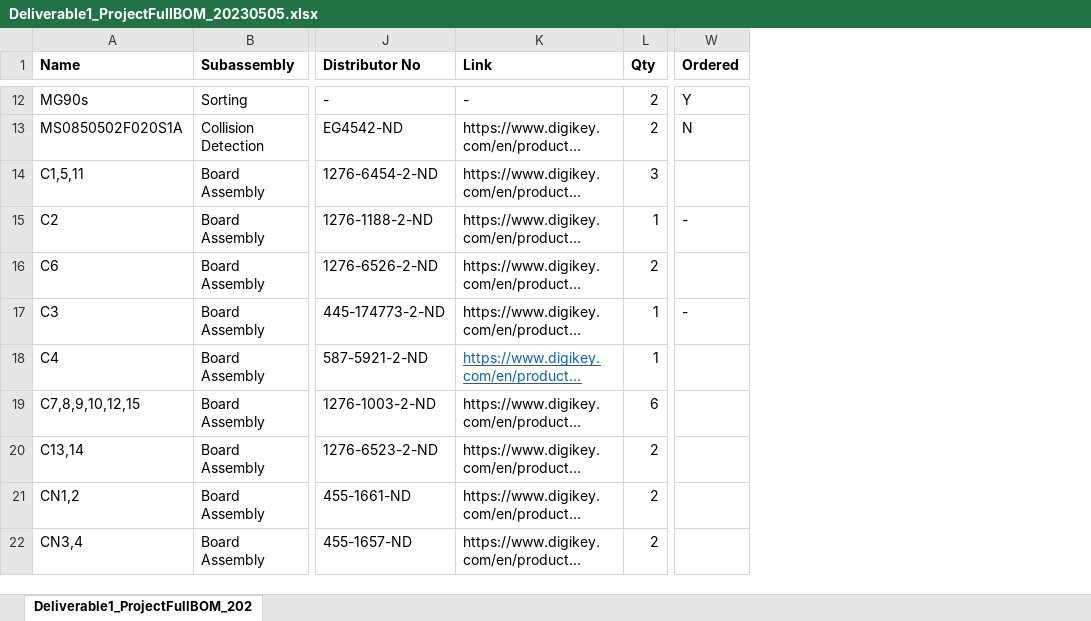
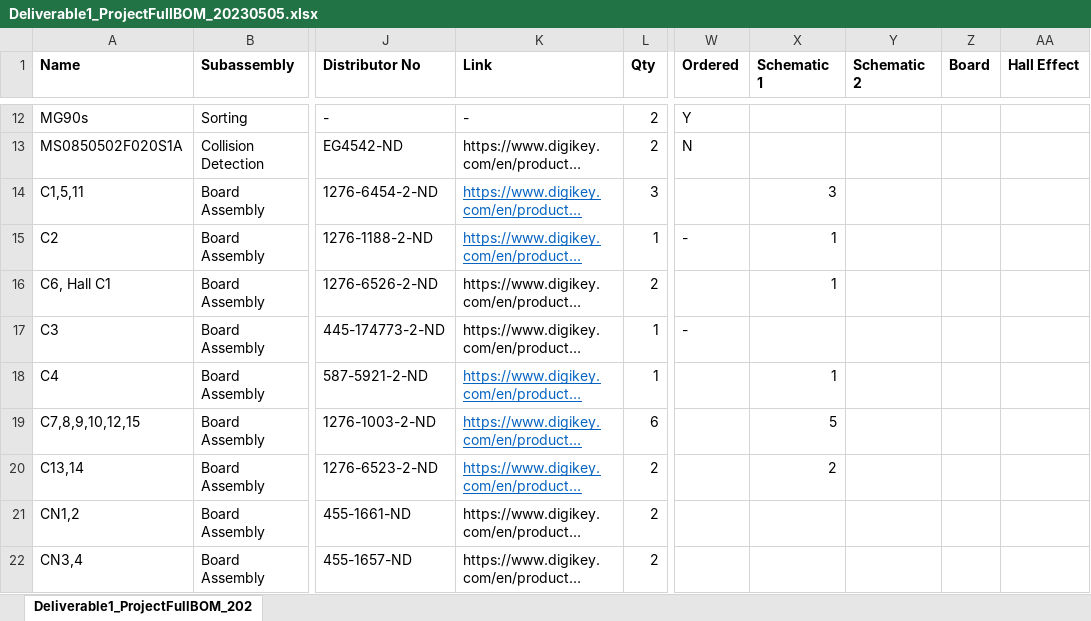
Before and after one commit to Reesverleur/ME-507-Project, an Excel workbook: Deliverable 1/Deliverable1_ProjectFullBOM_20230505.xlsx, sheet Deliverable1_ProjectFullBOM_202, drawn as a sheet; only a part is shown, gaps mark what is left out; long unchanged cells end in …; values as stored, in another font and other column widths than the file's, no borders; table styles not drawn; the diff covers the shown part only; the diff names each change by its address in the sheet, - before the commit and + after, or states it on an @@ line.

Commit message:
Update Deliverable1_ProjectFullBOM_20230505.xlsx

```diff
--- a/Deliverable 1/Deliverable1_ProjectFullBOM_20230505.xlsx (sheet Deliverable1_ProjectFullBOM_202)
+++ b/Deliverable 1/Deliverable1_ProjectFullBOM_20230505.xlsx (sheet Deliverable1_ProjectFullBOM_202)
+column X (Schematic 1), rows 14-20: 3 | 1 | 1 |  | 1 | 5 | 2
+column Y (Schematic 2), empty
+column Z (Board), empty
+column AA (Hall Effect), empty
@@ K14:K15 underline: off → on, text colour: black → #0563C1 @@
-A16 (Name): C6
+A16 (Name): C6, Hall C1
@@ K19:K20 underline: off → on, text colour: black → #0563C1 @@
```
Also changed, not shown: 1 edited cell and cell formats elsewhere in this sheet.
